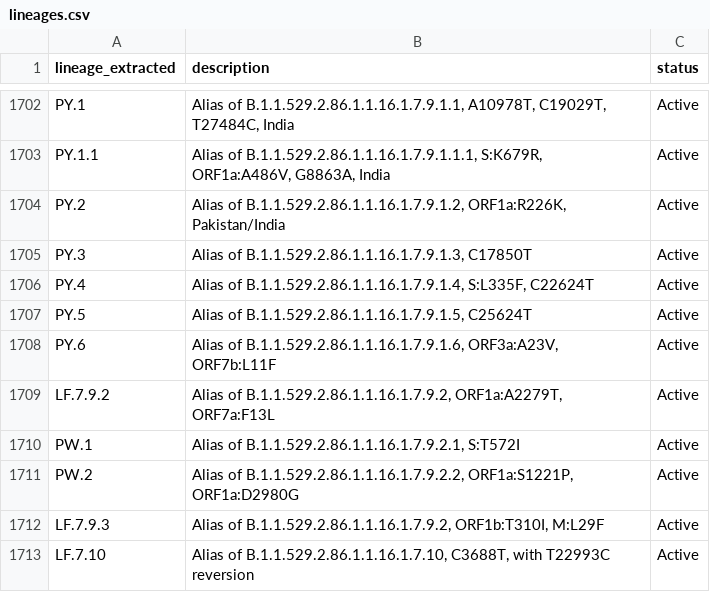
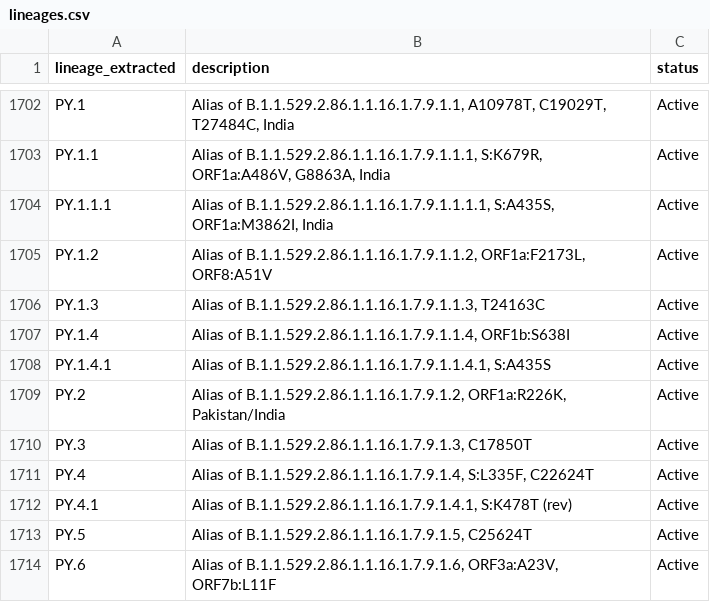
Before and after one commit to NW-PaGe/lineage_classifications, a CSV file: data/lineages.csv, drawn as a sheet; only a part is shown, gaps mark what is left out; the shorter side is filled out with more unchanged rows; the diff names each change by its address in the sheet, - before the commit and + after, or states it on an @@ line.

Commit message:
Commit from GitHub Actions (Lineages Pipeline)

```diff
--- a/data/lineages.csv
+++ b/data/lineages.csv
+row 1704: PY.1.1.1 | Alias of B.1.1.529.2.86.1.1.16.1.7.9.1.1.1.1, S:A435S, ORF1a:M3862I, India | Active
+row 1705: PY.1.2 | Alias of B.1.1.529.2.86.1.1.16.1.7.9.1.1.2, ORF1a:F2173L, ORF8:A51V | Active
+row 1706: PY.1.3 | Alias of B.1.1.529.2.86.1.1.16.1.7.9.1.1.3, T24163C | Active
+row 1707: PY.1.4 | Alias of B.1.1.529.2.86.1.1.16.1.7.9.1.1.4, ORF1b:S638I | Active
+row 1708: PY.1.4.1 | Alias of B.1.1.529.2.86.1.1.16.1.7.9.1.1.4.1, S:A435S | Active
+row 1712: PY.4.1 | Alias of B.1.1.529.2.86.1.1.16.1.7.9.1.4.1, S:K478T (rev) | Active
```
